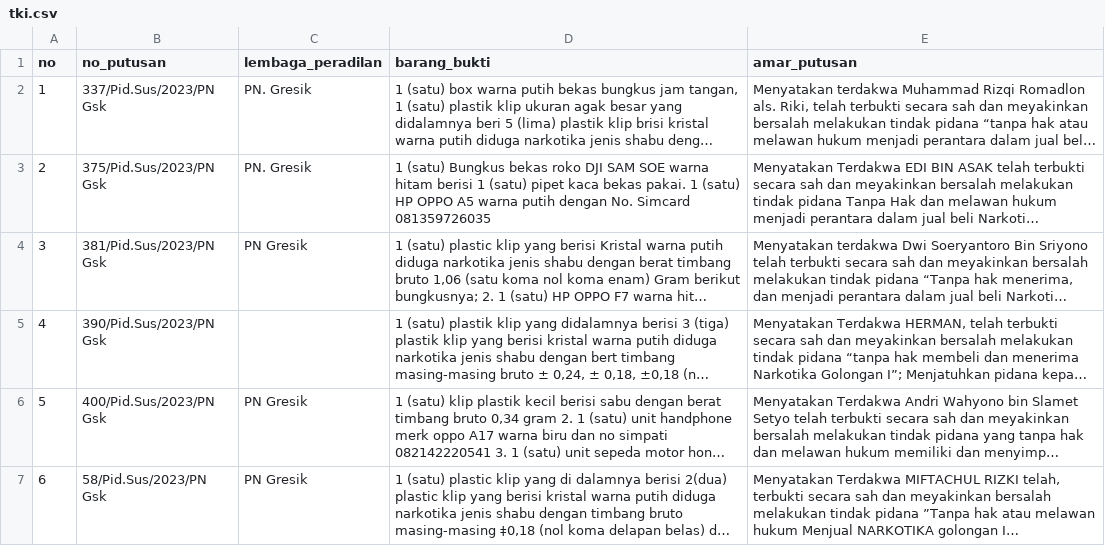
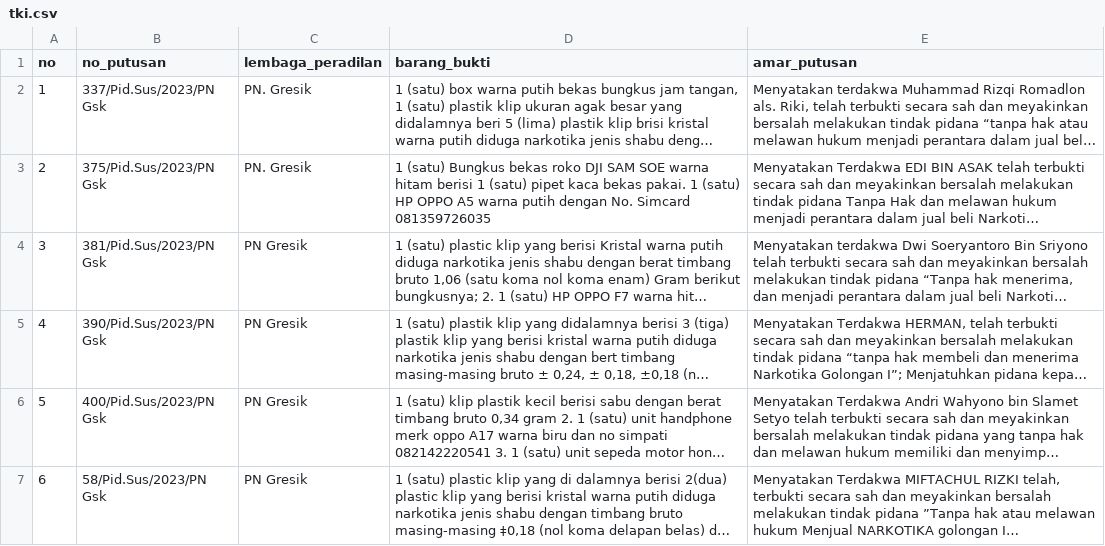
Before and after one commit to RaflyRahman/Tki, a CSV file: tki.csv, drawn as a sheet; only a part is shown; long unchanged cells end in …; the diff names each change by its address in the sheet, - before the commit and + after, or states it on an @@ line.

Commit message:
Add files via upload

```diff
--- a/tki.csv
+++ b/tki.csv
-C5 (lembaga_peradilan): (empty)
+C5 (lembaga_peradilan): PN Gresik
```
